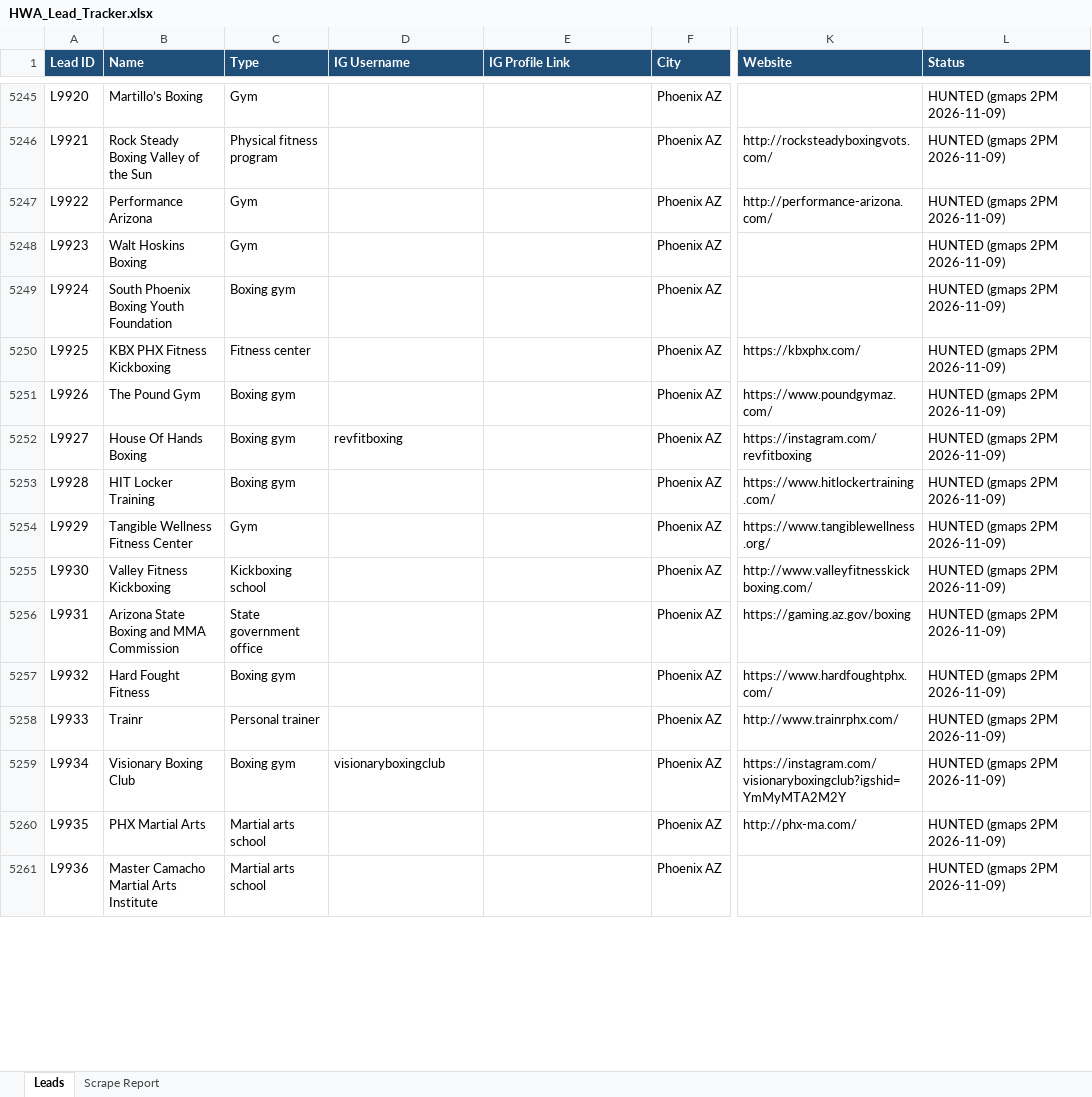
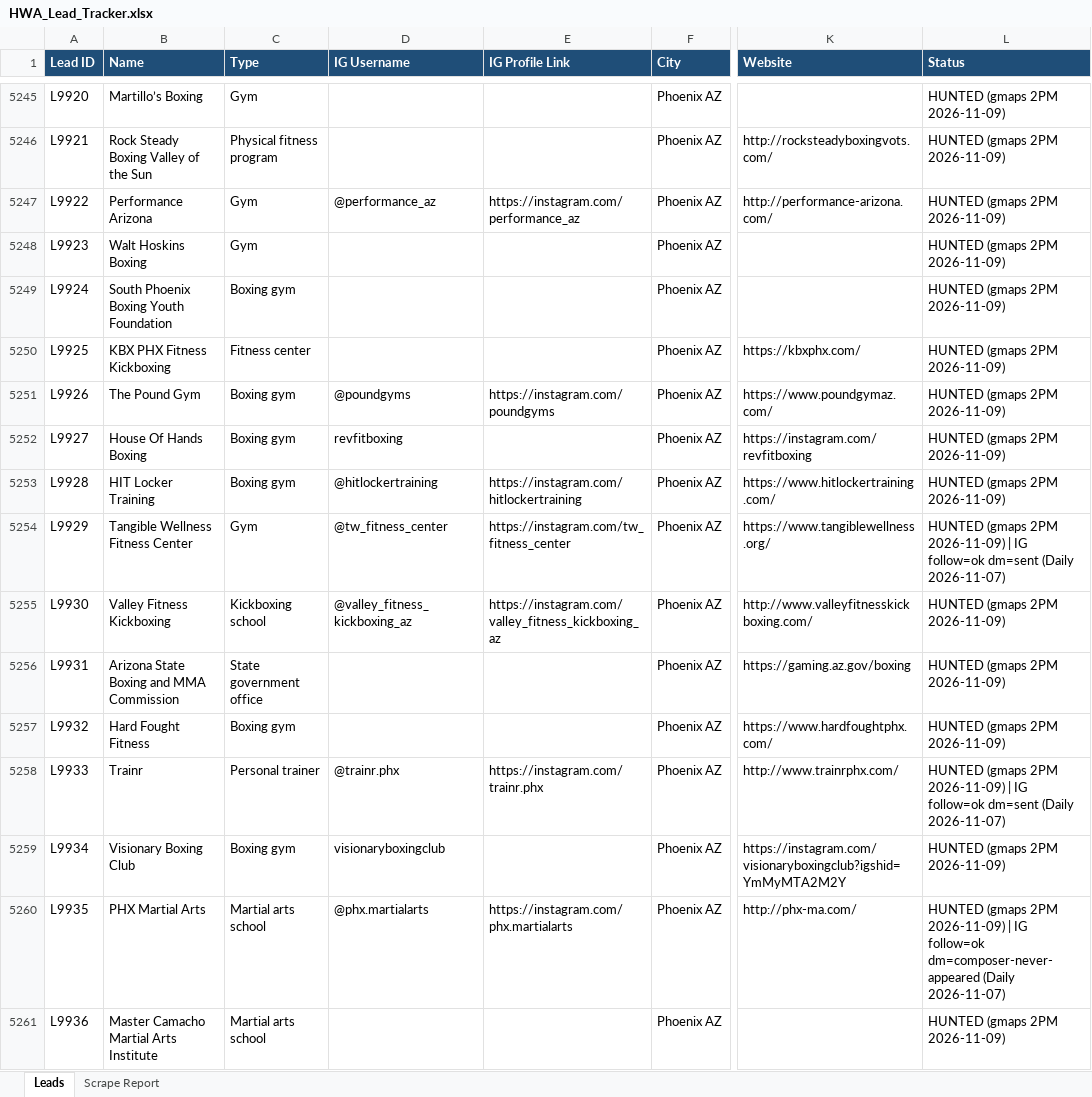
Before and after one commit to hsnwarriorapparel-dot/hsn-business, an Excel workbook: HWA_Lead_Tracker.xlsx, sheet Leads, drawn as a sheet; only a part is shown, gaps mark what is left out; values as stored, in another font and other column widths than the file's, no borders; the diff covers the shown part only; the diff names each change by its address in the sheet, - before the commit and + after, or states it on an @@ line.

```diff
--- a/HWA_Lead_Tracker.xlsx (sheet Leads)
+++ b/HWA_Lead_Tracker.xlsx (sheet Leads)
-D5247 (IG Username): (empty)
+D5247 (IG Username): @performance_az
-E5247 (IG Profile Link): (empty)
+E5247 (IG Profile Link): https://instagram.com/performance_az
-D5251 (IG Username): (empty)
+D5251 (IG Username): @poundgyms
-E5251 (IG Profile Link): (empty)
+E5251 (IG Profile Link): https://instagram.com/poundgyms
-D5253 (IG Username): (empty)
+D5253 (IG Username): @hitlockertraining
-E5253 (IG Profile Link): (empty)
+E5253 (IG Profile Link): https://instagram.com/hitlockertraining
-D5254 (IG Username): (empty)
+D5254 (IG Username): @tw_fitness_center
-E5254 (IG Profile Link): (empty)
+E5254 (IG Profile Link): https://instagram.com/tw_fitness_center
-L5254 (Status): …2PM 2026-11-09)
+L5254 (Status): …2PM 2026-11-09) | IG follow=ok dm=sent (Daily 2026-11-07)
-D5255 (IG Username): (empty)
+D5255 (IG Username): @valley_fitness_kickboxing_az
-E5255 (IG Profile Link): (empty)
+E5255 (IG Profile Link): https://instagram.com/valley_fitness_kickboxing_az
-D5258 (IG Username): (empty)
+D5258 (IG Username): @trainr.phx
-E5258 (IG Profile Link): (empty)
+E5258 (IG Profile Link): https://instagram.com/trainr.phx
-L5258 (Status): …2PM 2026-11-09)
+L5258 (Status): …2PM 2026-11-09) | IG follow=ok dm=sent (Daily 2026-11-07)
-D5260 (IG Username): (empty)
+D5260 (IG Username): @phx.martialarts
-E5260 (IG Profile Link): (empty)
+E5260 (IG Profile Link): https://instagram.com/phx.martialarts
-L5260 (Status): …2PM 2026-11-09)
+L5260 (Status): …2PM 2026-11-09) | IG follow=ok dm=composer-never-appeared (Daily 2026-11-07)
```
Also changed, not shown: 47 added rows and 256 edited cells elsewhere in this sheet, sheet Scrape Report, 1 other file.
